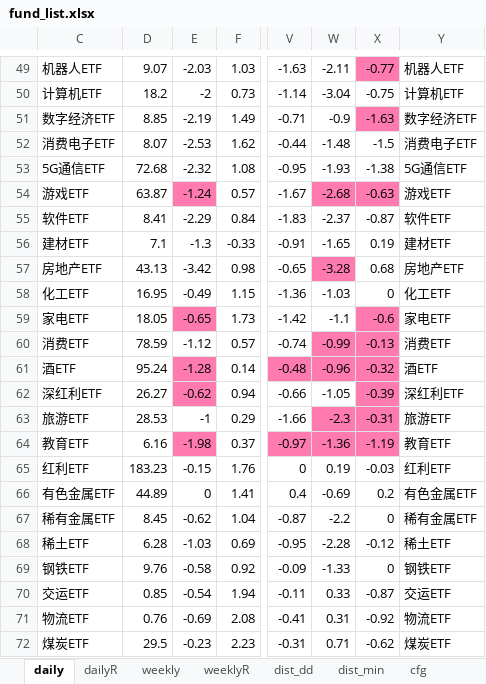
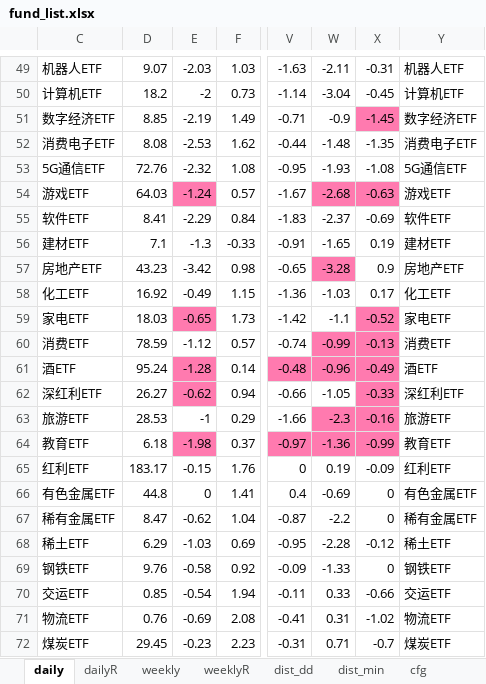
Before and after one commit to aixingkong/view, an Excel workbook: fund_list.xlsx, sheet daily, drawn as a sheet; only a part is shown, gaps mark what is left out; values as stored, in another font and other column widths than the file's, no borders; the diff covers the shown part only; the diff names each change by its address in the sheet, - before the commit and + after, or states it on an @@ line.

```diff
--- a/fund_list.xlsx (sheet daily)
+++ b/fund_list.xlsx (sheet daily)
-X49: -0.77
+X49: -0.31
-X49 fill: #FF7AAF
+X49 fill: none
-X50: -0.75
+X50: -0.45
-X51: -1.63
+X51: -1.45
-D52: 8.07
+D52: 8.08
-X52: -1.5
+X52: -1.35
-D53: 72.68
+D53: 72.76
-X53: -1.38
+X53: -1.08
-D54: 63.87
+D54: 64.03
-X55: -0.87
+X55: -0.69
-D57: 43.13
+D57: 43.23
-X57: 0.68
+X57: 0.9
-D58: 16.95
+D58: 16.92
-X58: 0
+X58: 0.17
-D59: 18.05
+D59: 18.03
-X59: -0.6
+X59: -0.52
-X61: -0.32
+X61: -0.49
-X62: -0.39
+X62: -0.33
-X63: -0.31
+X63: -0.16
-D64: 6.16
+D64: 6.18
-X64: -1.19
+X64: -0.99
-D65: 183.23
+D65: 183.17
-X65: -0.03
+X65: -0.09
-D66: 44.89
+D66: 44.8
-X66: 0.2
+X66: 0
-D67: 8.45
+D67: 8.47
-D68: 6.28
+D68: 6.29
-X70: -0.87
+X70: -0.66
-X71: -0.92
+X71: -1.02
-D72: 29.5
+D72: 29.45
-X72: -0.62
+X72: -0.7
```
Also changed, not shown: 80 edited cells and cell formats elsewhere in this sheet, sheet dailyR, sheet cfg, 2 other files.
